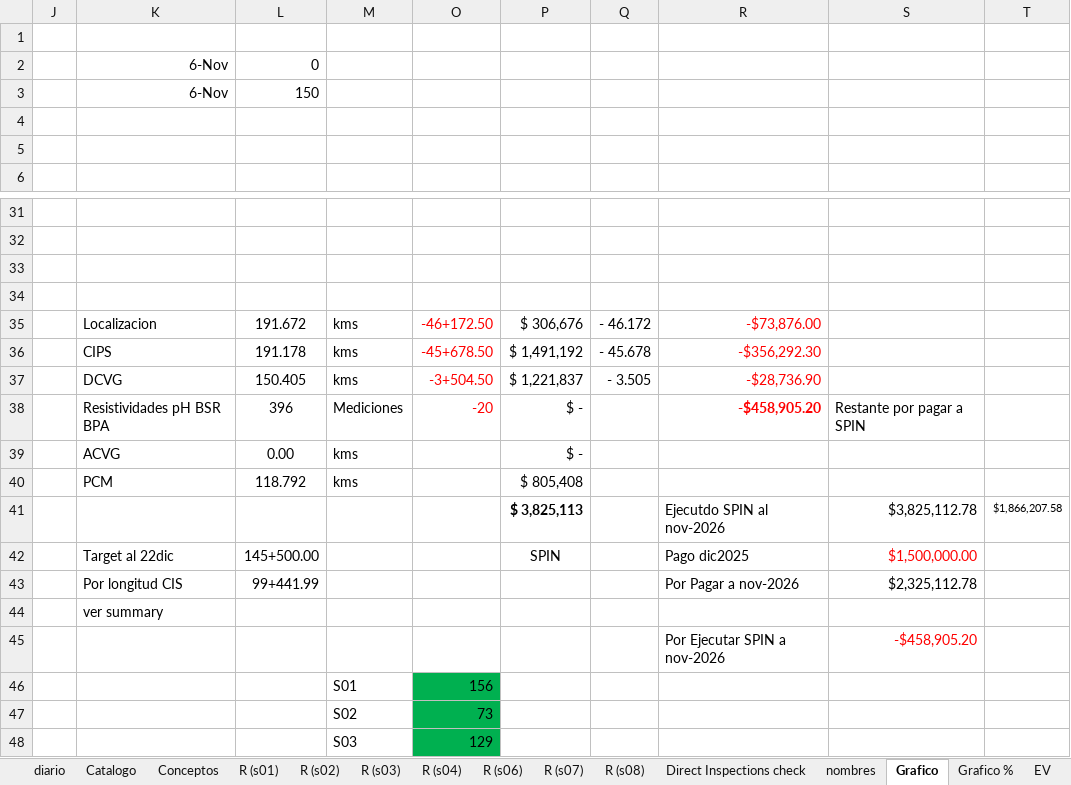
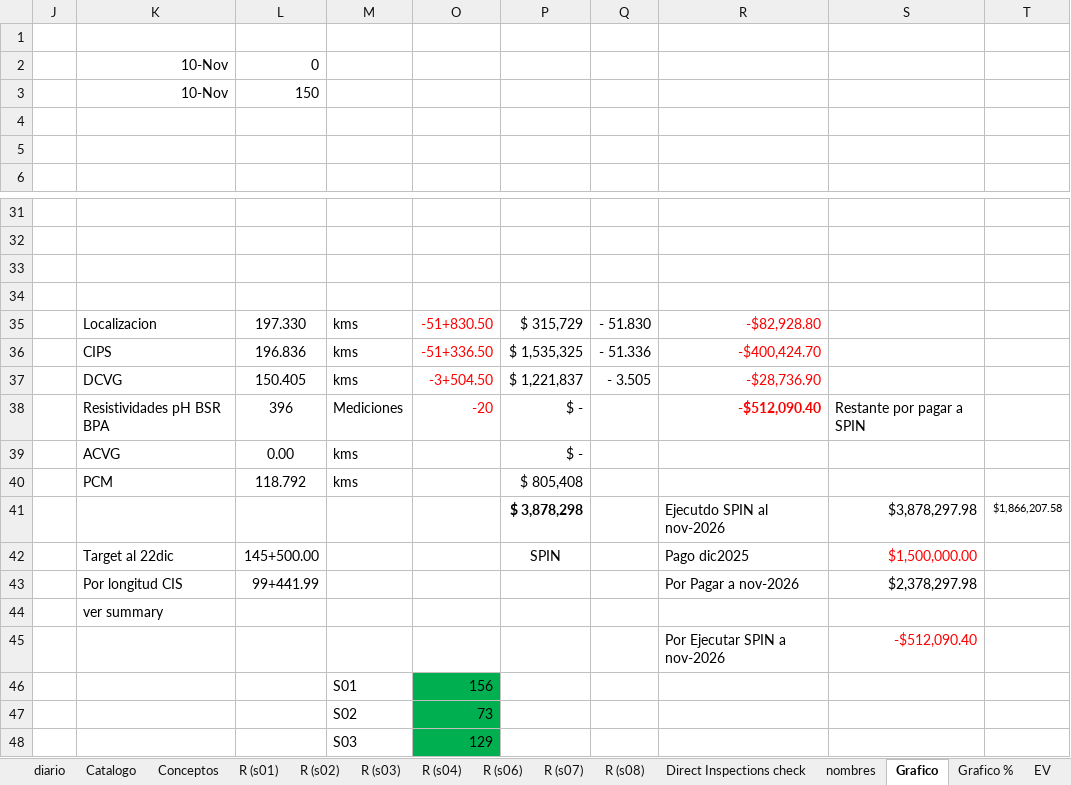
Before and after one commit to crooss/Dash_DGJ, an Excel workbook: data/Reporte de Actividades Diarias CPI.xlsx, sheet Grafico, drawn as a sheet; only a part is shown, gaps mark what is left out; values as stored, in another font and other column widths than the file's, no borders; charts and pictures and conditional formats not drawn; removed rows and columns are numbered as before the commit, all else as after; the diff names each change by its address in the sheet, - before the commit and + after, or states it on an @@ line.

```diff
--- a/data/Reporte de Actividades Diarias CPI.xlsx (sheet Grafico)
+++ b/data/Reporte de Actividades Diarias CPI.xlsx (sheet Grafico)
-K2:K3: 6-Nov
+K2:K3: 10-Nov
-row 35:  | Localizacion | 191.672 | kms | -46+172.50 | $ 306,676 | - 46.172 | -$73,876.00
-row 36:  | CIPS | 191.178 | kms | -45+678.50 | $ 1,491,192 | - 45.678 | -$356,292.30
+row 35:  | Localizacion | 197.330 | kms | -51+830.50 | $ 315,729 | - 51.830 | -$82,928.80
+row 36:  | CIPS | 196.836 | kms | -51+336.50 | $ 1,535,325 | - 51.336 | -$400,424.70
-R38: -$458,905.20
+R38: -$512,090.40
-P41: $ 3,825,113
+P41: $ 3,878,298
-S41: $3,825,112.78
+S41: $3,878,297.98
-S43: $2,325,112.78
+S43: $2,378,297.98
-S45: -$458,905.20
+S45: -$512,090.40
```
Also changed, not shown: sheet diario, sheet R (s04), sheet EV (4), sheet waterfall, sheet EV, sheet Grafico %, 9 more sheets, formulas that keep their value, hidden cells, charts or pictures.
